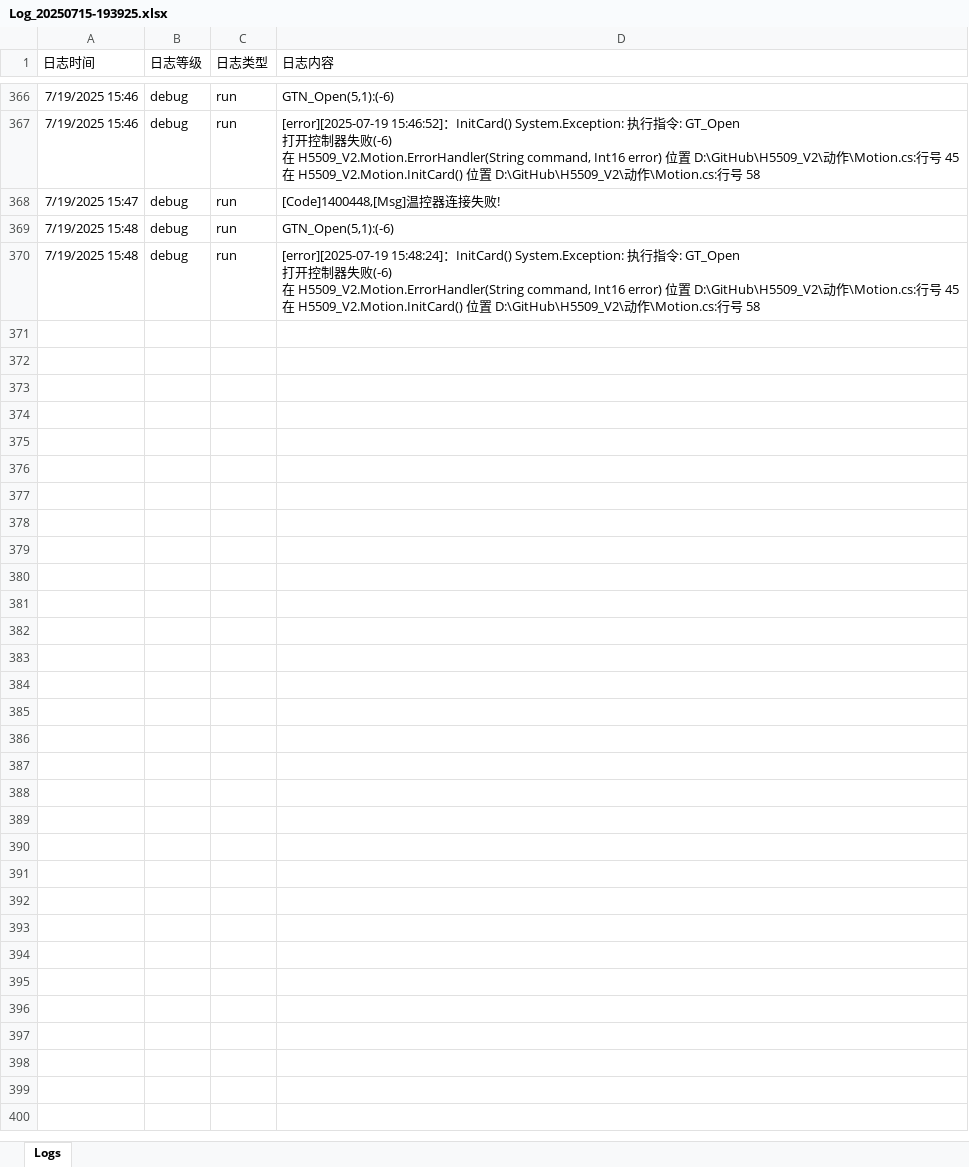
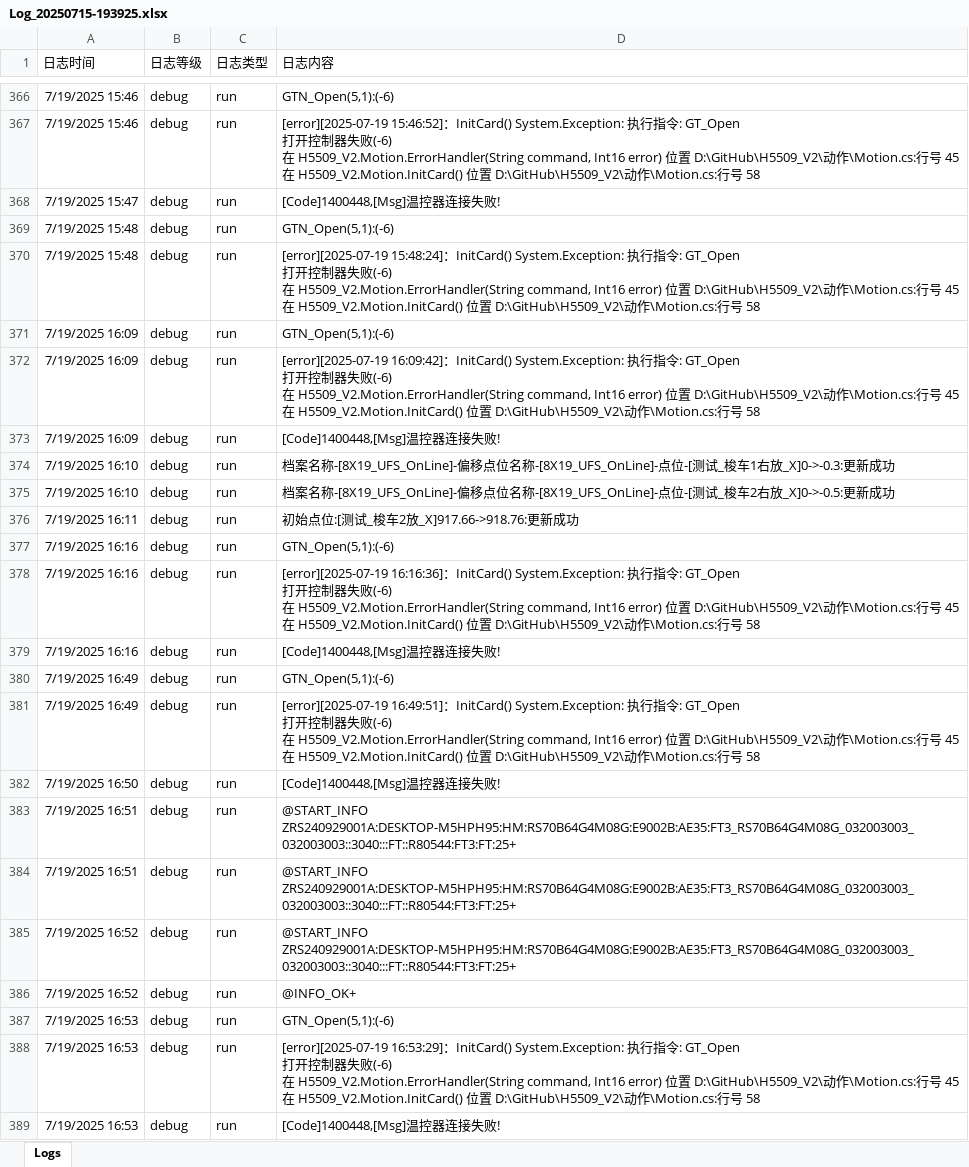
Before and after one commit to leimxdx/H5509_V2_Magnific, an Excel workbook: bin/Debug/Logs/202507/Log_20250715-193925.xlsx, sheet Logs, drawn as a sheet; only a part is shown, gaps mark what is left out; values as stored, in another font and other column widths than the file's, no borders; ↵ is a line break in a cell; the diff covers the shown part only; the diff names each change by its address in the sheet, - before the commit and + after, or states it on an @@ line.

```diff
--- a/bin/Debug/Logs/202507/Log_20250715-193925.xlsx (sheet Logs)
+++ b/bin/Debug/Logs/202507/Log_20250715-193925.xlsx (sheet Logs)
+row 371: 7/19/2025 16:09 | debug | run | GTN_Open(5,1):(-6)
+row 372: 7/19/2025 16:09 | debug | run | [error][2025-07-19 16:09:42]：InitCard() System.Exception: 执行指令: GT_Open ↵ 打开控制器失败(-6) ↵ 在 H5509_V2.Motion.ErrorHandler(String command, Int16 error) 位置 D:\GitHub\H5509_V2\动作\Motion.cs:行号 45 ↵ 在 H5509_V2.Motion.InitCard() 位置 D:\GitHub\H5509_V2\动作\Motion.cs:行号 58
+row 373: 7/19/2025 16:09 | debug | run | [Code]1400448,[Msg]温控器连接失败!
+row 374: 7/19/2025 16:10 | debug | run | 档案名称-[8X19_UFS_OnLine]-偏移点位名称-[8X19_UFS_OnLine]-点位-[测试_梭车1右放_X]0->-0.3:更新成功
+row 375: 7/19/2025 16:10 | debug | run | 档案名称-[8X19_UFS_OnLine]-偏移点位名称-[8X19_UFS_OnLine]-点位-[测试_梭车2右放_X]0->-0.5:更新成功
+row 376: 7/19/2025 16:11 | debug | run | 初始点位:[测试_梭车2放_X]917.66->918.76:更新成功
+row 377: 7/19/2025 16:16 | debug | run | GTN_Open(5,1):(-6)
+row 378: 7/19/2025 16:16 | debug | run | [error][2025-07-19 16:16:36]：InitCard() System.Exception: 执行指令: GT_Open ↵ 打开控制器失败(-6) ↵ 在 H5509_V2.Motion.ErrorHandler(String command, Int16 error) 位置 D:\GitHub\H5509_V2\动作\Motion.cs:行号 45 ↵ 在 H5509_V2.Motion.InitCard() 位置 D:\GitHub\H5509_V2\动作\Motion.cs:行号 58
+row 379: 7/19/2025 16:16 | debug | run | [Code]1400448,[Msg]温控器连接失败!
+row 380: 7/19/2025 16:49 | debug | run | GTN_Open(5,1):(-6)
+row 381: 7/19/2025 16:49 | debug | run | [error][2025-07-19 16:49:51]：InitCard() System.Exception: 执行指令: GT_Open ↵ 打开控制器失败(-6) ↵ 在 H5509_V2.Motion.ErrorHandler(String command, Int16 error) 位置 D:\GitHub\H5509_V2\动作\Motion.cs:行号 45 ↵ 在 H5509_V2.Motion.InitCard() 位置 D:\GitHub\H5509_V2\动作\Motion.cs:行号 58
+row 382: 7/19/2025 16:50 | debug | run | [Code]1400448,[Msg]温控器连接失败!
+row 383: 7/19/2025 16:51 | debug | run | @START_INFO ZRS240929001A:DESKTOP-M5HPH95:HM:RS70B64G4M08G:E9002B:AE35:FT3_RS70B64G4M08G_032003003_032003003::3040:::FT::R80544:FT3:FT:25+
+row 384: 7/19/2025 16:51 | debug | run | @START_INFO ZRS240929001A:DESKTOP-M5HPH95:HM:RS70B64G4M08G:E9002B:AE35:FT3_RS70B64G4M08G_032003003_032003003::3040:::FT::R80544:FT3:FT:25+
+row 385: 7/19/2025 16:52 | debug | run | @START_INFO ZRS240929001A:DESKTOP-M5HPH95:HM:RS70B64G4M08G:E9002B:AE35:FT3_RS70B64G4M08G_032003003_032003003::3040:::FT::R80544:FT3:FT:25+
+row 386: 7/19/2025 16:52 | debug | run | @INFO_OK+
+row 387: 7/19/2025 16:53 | debug | run | GTN_Open(5,1):(-6)
+row 388: 7/19/2025 16:53 | debug | run | [error][2025-07-19 16:53:29]：InitCard() System.Exception: 执行指令: GT_Open ↵ 打开控制器失败(-6) ↵ 在 H5509_V2.Motion.ErrorHandler(String command, Int16 error) 位置 D:\GitHub\H5509_V2\动作\Motion.cs:行号 45 ↵ 在 H5509_V2.Motion.InitCard() 位置 D:\GitHub\H5509_V2\动作\Motion.cs:行号 58
+row 389: 7/19/2025 16:53 | debug | run | [Code]1400448,[Msg]温控器连接失败!
```
Also changed, not shown: 46 added rows elsewhere in this sheet, 14 other files.
